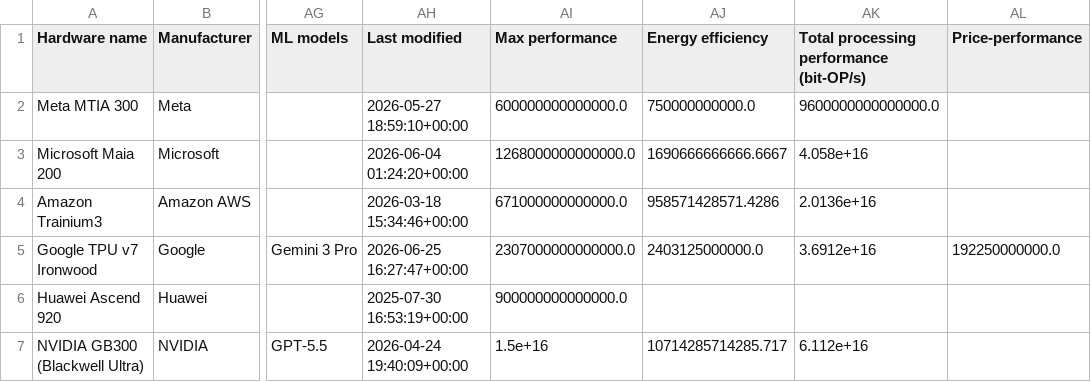
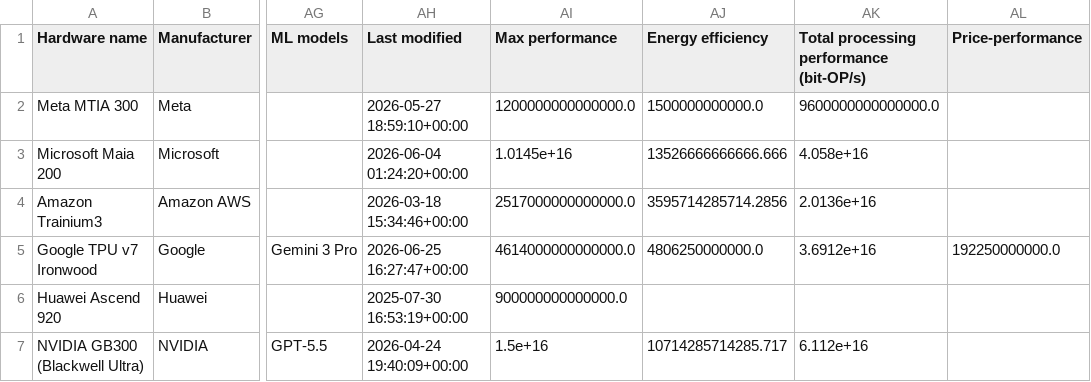
Before and after one commit to sjpb01/Compute-Dashboard, a CSV file: out/hardware_capacity.csv, drawn as a sheet; only a part is shown, gaps mark what is left out; the diff covers the shown part only; the diff names each change by its address in the sheet, - before the commit and + after, or states it on an @@ line.

```diff
--- a/out/hardware_capacity.csv
+++ b/out/hardware_capacity.csv
-AI2 (Max performance): 600000000000000.0
+AI2 (Max performance): 1200000000000000.0
-AJ2 (Energy efficiency): 750000000000.0
+AJ2 (Energy efficiency): 1500000000000.0
-AI3 (Max performance): 1268000000000000.0
+AI3 (Max performance): 1.0145e+16
-AJ3 (Energy efficiency): 1690666666666.6667
+AJ3 (Energy efficiency): 13526666666666.666
-AI4 (Max performance): 671000000000000.0
+AI4 (Max performance): 2517000000000000.0
-AJ4 (Energy efficiency): 958571428571.4286
+AJ4 (Energy efficiency): 3595714285714.2856
-AI5 (Max performance): 2307000000000000.0
+AI5 (Max performance): 4614000000000000.0
-AJ5 (Energy efficiency): 2403125000000.0
+AJ5 (Energy efficiency): 4806250000000.0
```
Also changed, not shown: 15 edited cells elsewhere in this file.
